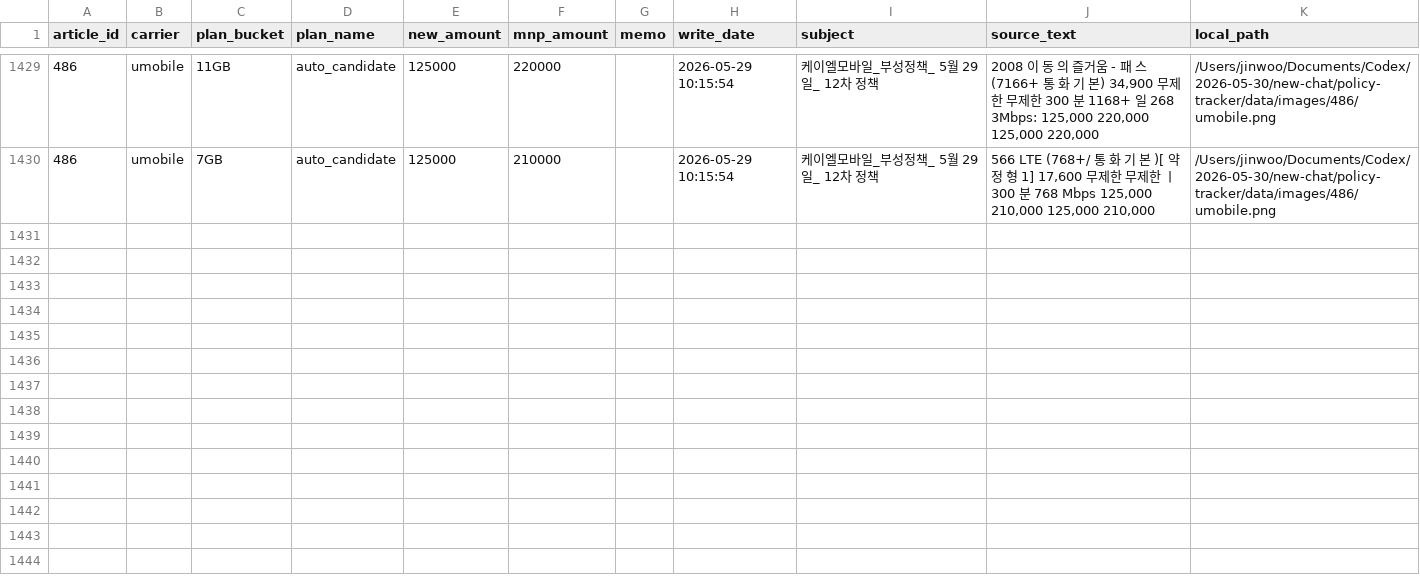
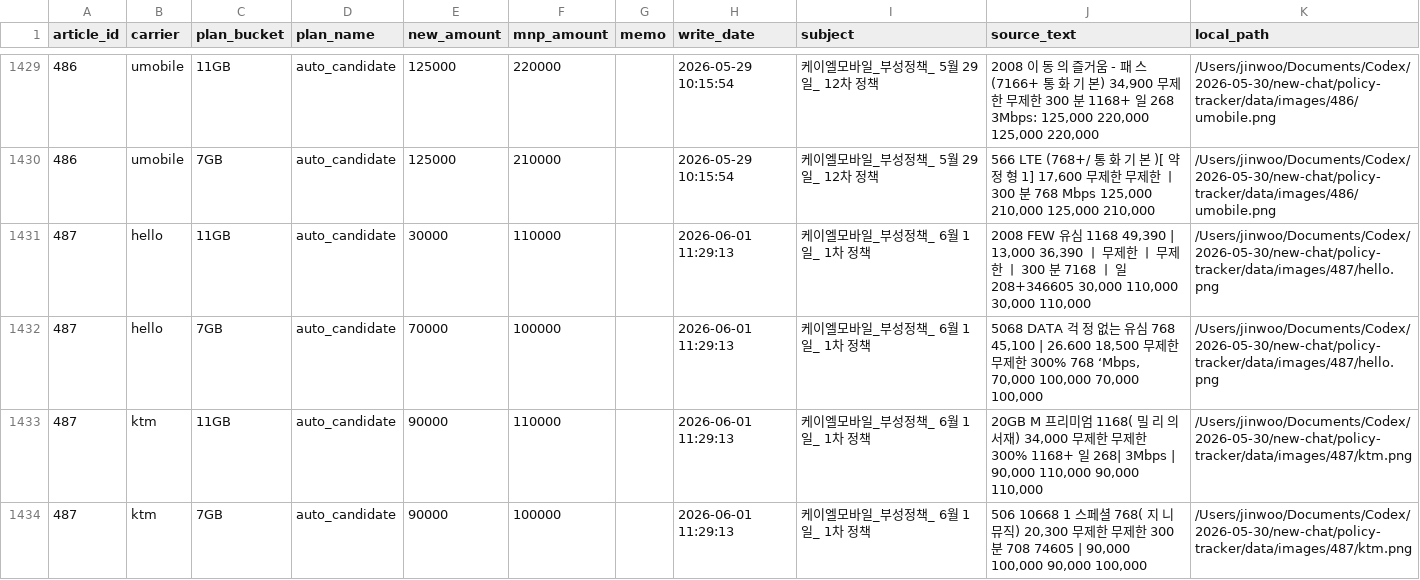
Before and after one commit to rlawlsdn090-coder/phone-policy-dashboard, a CSV file: data/exports/manual_values_template.csv, drawn as a sheet; only a part is shown, gaps mark what is left out; the diff covers the shown part only.

```diff
--- a/data/exports/manual_values_template.csv
+++ b/data/exports/manual_values_template.csv
@@ -1430 +1430,5 @@
 486,umobile,7GB,auto_candidate,125000,210000,,2026-05-29 10:15:54,케이엘모바일_부성정책_ 5월 29일_ 12차 정책,"566 LTE (768+/ 통 화 기 본 )[ 약 정 형 1] 17,600 무제한 무제한 ㅣ 300 분 768 Mbps 125,000 210,000 125,000 210,000",/Users/jinwoo/Documents/Codex/2026-05-30/new-chat/policy-tracker/data/images/486/umobile.png
+487,hello,11GB,auto_candidate,30000,110000,,2026-06-01 11:29:13,케이엘모바일_부성정책_ 6월 1일_ 1차 정책,"2008 FEW 유심 1168 49,390 | 13,000 36,390 ㅣ 무제한 ㅣ 무제한 ㅣ 300 분 7168 ㅣ 일 208+346605 30,000 110,000 30,000 110,000",/Users/jinwoo/Documents/Codex/2026-05-30/new-chat/policy-tracker/data/images/487/hello.png
+487,hello,7GB,auto_candidate,70000,100000,,2026-06-01 11:29:13,케이엘모바일_부성정책_ 6월 1일_ 1차 정책,"5068 DATA 걱 정 없는 유심 768 45,100 | 26.600 18,500 무제한 무제한 300% 768 ‘Mbps, 70,000 100,000 70,000 100,000",/Users/jinwoo/Documents/Codex/2026-05-30/new-chat/policy-tracker/data/images/487/hello.png
+487,ktm,11GB,auto_candidate,90000,110000,,2026-06-01 11:29:13,케이엘모바일_부성정책_ 6월 1일_ 1차 정책,"20GB M 프리미엄 1168( 밀 리 의 서재) 34,000 무제한 무제한 300%  1168+ 일 268| 3Mbps | 90,000 110,000 90,000 110,000",/Users/jinwoo/Documents/Codex/2026-05-30/new-chat/policy-tracker/data/images/487/ktm.png
+487,ktm,7GB,auto_candidate,90000,100000,,2026-06-01 11:29:13,케이엘모바일_부성정책_ 6월 1일_ 1차 정책,"506 10668 1 스페셜 768( 지 니 뮤직) 20,300 무제한 무제한 300 분 708 74605 | 90,000 100,000 90,000 100,000",/Users/jinwoo/Documents/Codex/2026-05-30/new-chat/policy-tracker/data/images/487/ktm.png
```
Also changed, not shown: 12 added rows elsewhere in this file, data/exports/policy_changes.csv, data/exports/review_values.csv, 16 other files.
